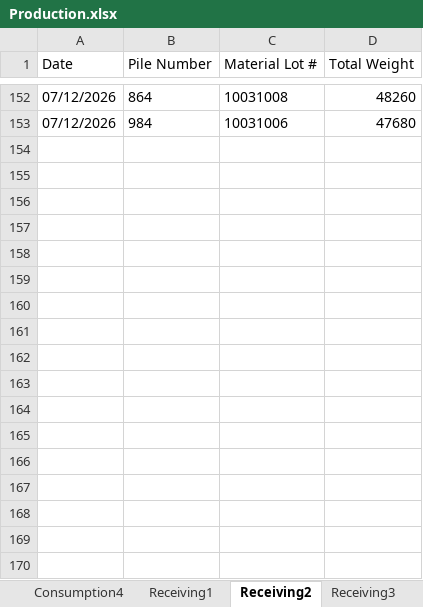
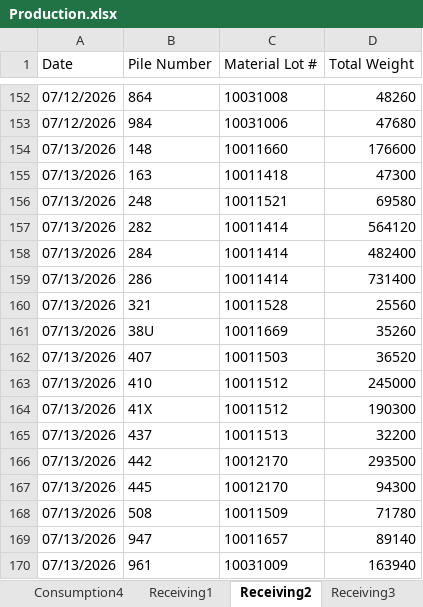
Before and after one commit to Harsco36Map/Yardmap, an Excel workbook: Production.xlsx, sheet Receiving2, drawn as a sheet; only a part is shown, gaps mark what is left out; values as stored, in another font and other column widths than the file's, no borders; the diff names each change by its address in the sheet, - before the commit and + after, or states it on an @@ line.

```diff
--- a/Production.xlsx (sheet Receiving2)
+++ b/Production.xlsx (sheet Receiving2)
+row 154: 07/13/2026 | 148 | 10011660 | 176600
+row 155: 07/13/2026 | 163 | 10011418 | 47300
+row 156: 07/13/2026 | 248 | 10011521 | 69580
+row 157: 07/13/2026 | 282 | 10011414 | 564120
+row 158: 07/13/2026 | 284 | 10011414 | 482400
+row 159: 07/13/2026 | 286 | 10011414 | 731400
+row 160: 07/13/2026 | 321 | 10011528 | 25560
+row 161: 07/13/2026 | 38U | 10011669 | 35260
+row 162: 07/13/2026 | 407 | 10011503 | 36520
+row 163: 07/13/2026 | 410 | 10011512 | 245000
+row 164: 07/13/2026 | 41X | 10011512 | 190300
+row 165: 07/13/2026 | 437 | 10011513 | 32200
+row 166: 07/13/2026 | 442 | 10012170 | 293500
+row 167: 07/13/2026 | 445 | 10012170 | 94300
+row 168: 07/13/2026 | 508 | 10011509 | 71780
+row 169: 07/13/2026 | 947 | 10011657 | 89140
+row 170: 07/13/2026 | 961 | 10031009 | 163940
```
Also changed, not shown: sheet Receiving3, sheet Burning, sheet Consumption1, sheet Receiving1, 1 other file.
